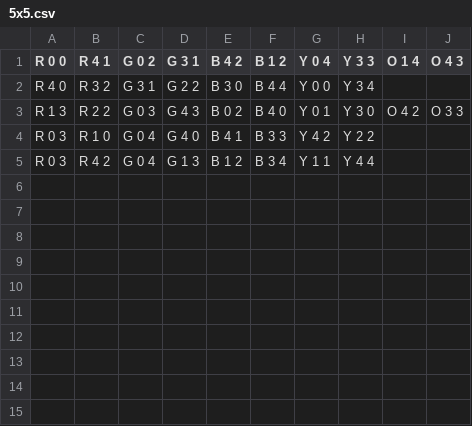
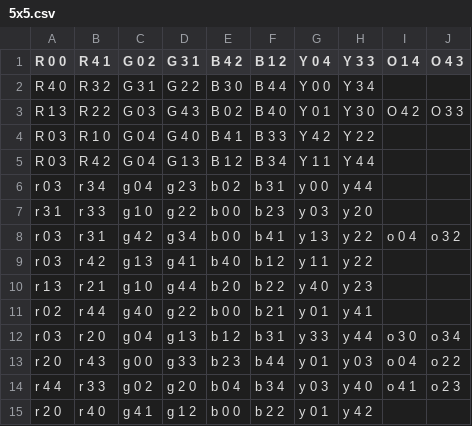
Before and after one commit to keviinramiirez/AI-FreeFlowPuzzle, a CSV file: src/input/5x5.csv, drawn as a sheet.

```diff
--- a/src/input/5x5.csv
+++ b/src/input/5x5.csv
@@ -5 +5,11 @@ R 0 3,R 1 0,G 0 4,G 4 0,B 4 1,B 3 3,Y 4 2,Y 2 2,,
 R 0 3,R 4 2,G 0 4,G 1 3,B 1 2,B 3 4,Y 1 1,Y 4 4,,
+r 0 3,r 3 4,g 0 4,g 2 3,b 0 2,b 3 1,y 0 0,y 4 4,,
+r 3 1,r 3 3,g 1 0,g 2 2,b 0 0,b 2 3,y 0 3,y 2 0,,
+r 0 3,r 3 1,g 4 2,g 3 4,b 0 0,b 4 1,y 1 3,y 2 2,o 0 4,o 3 2
+r 0 3,r 4 2,g 1 3,g 4 1,b 4 0,b 1 2,y 1 1,y 2 2,,
+r 1 3,r 2 1,g 1 0,g 4 4,b 2 0,b 2 2,y 4 0,y 2 3,,
+r 0 2,r 4 4,g 4 0,g 2 2,b 0 0,b 2 1,y 0 1,y 4 1,,
+r 0 3,r 2 0,g 0 4,g 1 3,b 1 2,b 3 1,y 3 3,y 4 4,o 3 0,o 3 4
+r 2 0,r 4 3,g 0 0,g 3 3,b 2 3,b 4 4,y 0 1,y 0 3,o 0 4,o 2 2
+r 4 4,r 3 3,g 0 2,g 2 0,b 0 4,b 3 4,y 0 3,y 4 0,o 4 1,o 2 3
+r 2 0,r 4 0,g 4 1,g 1 2,b 0 0,b 2 2,y 0 1,y 4 2,,
```
Also changed, not shown: 5 other files.
